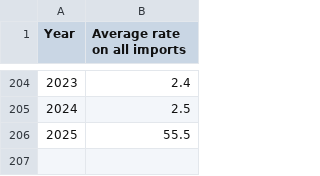
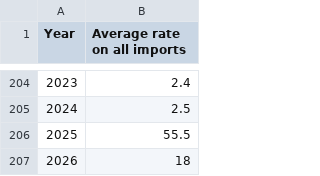
Before and after one commit to mbebernes/DW-test, a CSV file: Tariff data - Rates.csv, drawn as a sheet; only a part is shown, gaps mark what is left out.

Commit message:
Update Tariff data - Rates.csv

```diff
--- a/Tariff data - Rates.csv
+++ b/Tariff data - Rates.csv
@@ -206 +206,2 @@ Year,Average rate on all imports
 2025,55.5
+2026,18
```
